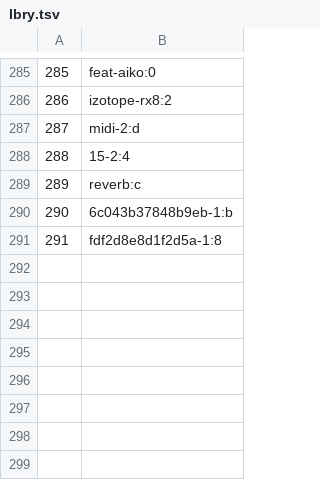
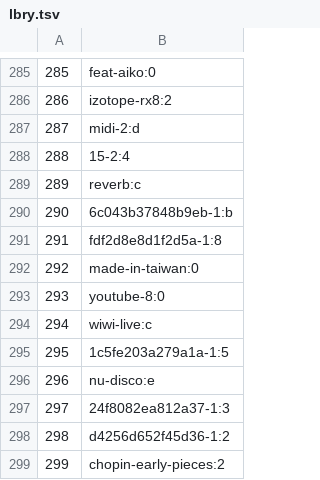
Before and after one commit to BolnayaTPrincessa/nicechordEpisodeList, a TSV file: lbry.tsv, drawn as a sheet; only a part is shown, gaps mark what is left out.

```diff
--- a/lbry.tsv
+++ b/lbry.tsv
@@ -291 +291,9 @@
 291	fdf2d8e8d1f2d5a-1:8
+292	made-in-taiwan:0
+293	youtube-8:0
+294	wiwi-live:c
+295	1c5fe203a279a1a-1:5
+296	nu-disco:e
+297	24f8082ea812a37-1:3
+298	d4256d652f45d36-1:2
+299	chopin-early-pieces:2
```
Also changed, not shown: 3 other files.
